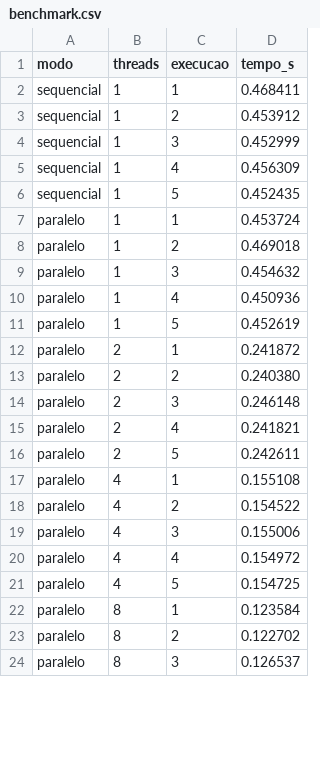
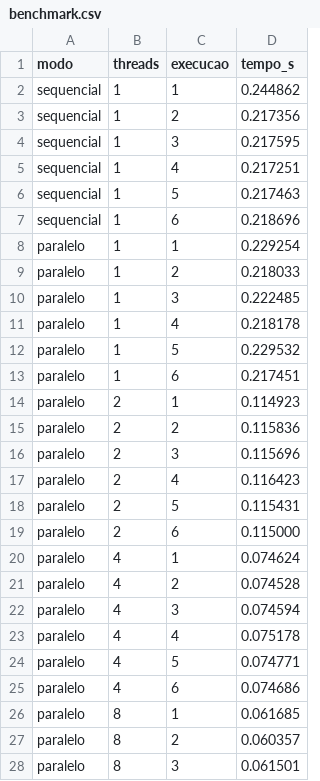
Before and after one commit to claratdantass/LP2, a CSV file: results/benchmark.csv, drawn as a sheet; only a part is shown; the diff covers the shown part only.

Commit message:
fix: adiciona nome/matricula, ambiente de teste, descarta warmup no benchmark

```diff
--- a/results/benchmark.csv
+++ b/results/benchmark.csv
@@ -1,24 +1,28 @@
 modo,threads,execucao,tempo_s
-sequencial,1,1,0.468411
-sequencial,1,2,0.453912
-sequencial,1,3,0.452999
-sequencial,1,4,0.456309
-sequencial,1,5,0.452435
-paralelo,1,1,0.453724
-paralelo,1,2,0.469018
-paralelo,1,3,0.454632
-paralelo,1,4,0.450936
-paralelo,1,5,0.452619
-paralelo,2,1,0.241872
-paralelo,2,2,0.240380
-paralelo,2,3,0.246148
-paralelo,2,4,0.241821
-paralelo,2,5,0.242611
-paralelo,4,1,0.155108
-paralelo,4,2,0.154522
-paralelo,4,3,0.155006
-paralelo,4,4,0.154972
-paralelo,4,5,0.154725
-paralelo,8,1,0.123584
-paralelo,8,2,0.122702
-paralelo,8,3,0.126537
+sequencial,1,1,0.244862
+sequencial,1,2,0.217356
+sequencial,1,3,0.217595
+sequencial,1,4,0.217251
+sequencial,1,5,0.217463
+sequencial,1,6,0.218696
+paralelo,1,1,0.229254
+paralelo,1,2,0.218033
+paralelo,1,3,0.222485
+paralelo,1,4,0.218178
+paralelo,1,5,0.229532
+paralelo,1,6,0.217451
+paralelo,2,1,0.114923
+paralelo,2,2,0.115836
+paralelo,2,3,0.115696
+paralelo,2,4,0.116423
+paralelo,2,5,0.115431
+paralelo,2,6,0.115000
+paralelo,4,1,0.074624
+paralelo,4,2,0.074528
+paralelo,4,3,0.074594
+paralelo,4,4,0.075178
+paralelo,4,5,0.074771
+paralelo,4,6,0.074686
+paralelo,8,1,0.061685
+paralelo,8,2,0.060357
+paralelo,8,3,0.061501
```
Also changed, not shown: 1 added row and 2 edited cells elsewhere in this file, 5 other files.
